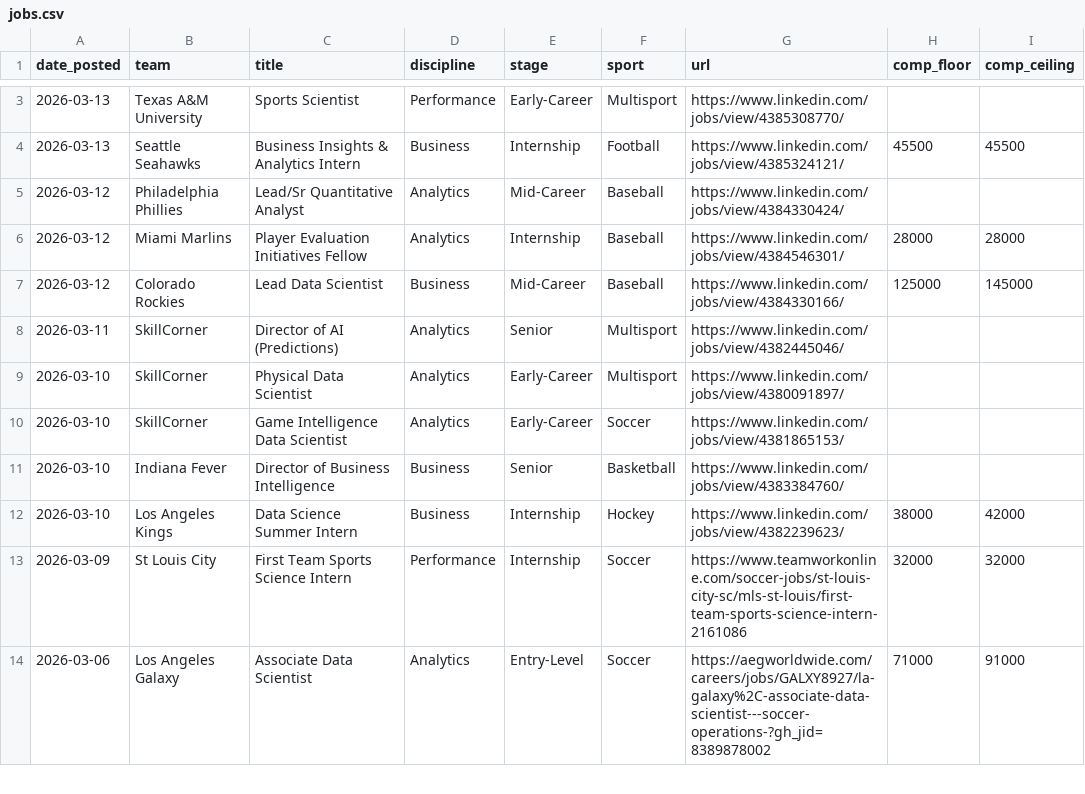
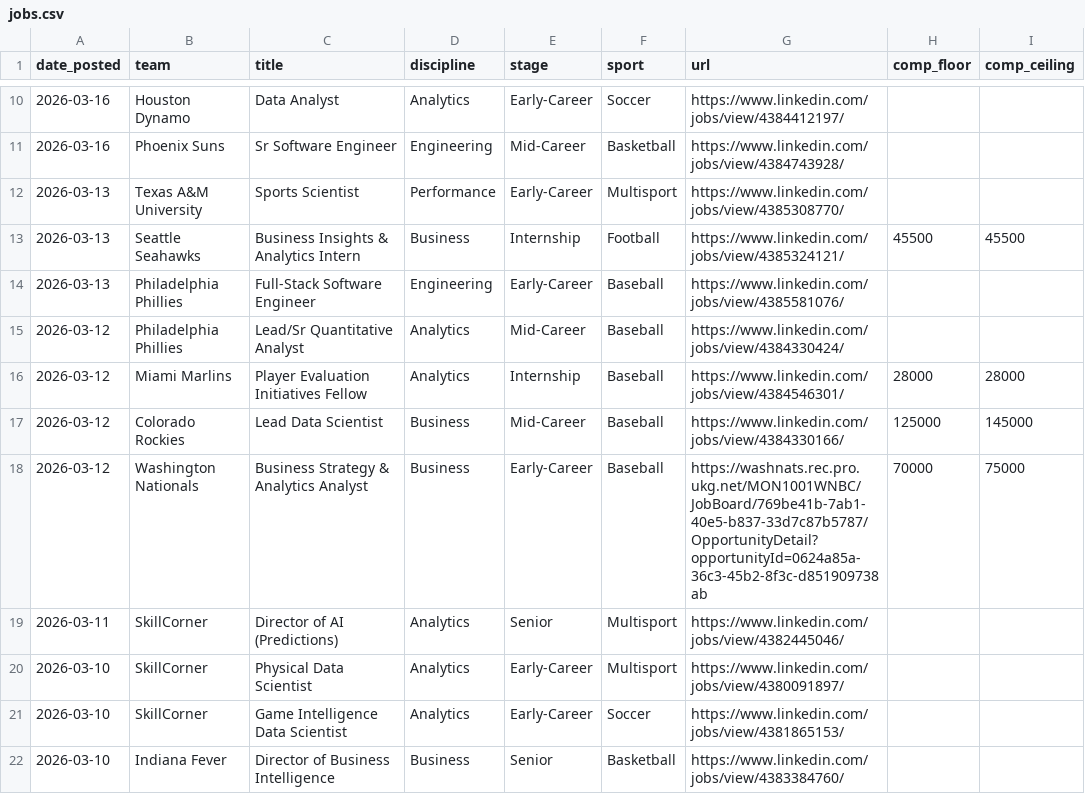
Before and after one commit to saberpowers/saberpowers.github.io, a CSV file: jobs/jobs.csv, drawn as a sheet; only a part is shown, gaps mark what is left out; the shorter side is filled out with more unchanged rows; the diff covers the shown part only; the diff names each change by its address in the sheet, - before the commit and + after, or states it on an @@ line.

```diff
--- a/jobs/jobs.csv
+++ b/jobs/jobs.csv
+row 10: 2026-03-16 | Houston Dynamo | Data Analyst | Analytics | Early-Career | Soccer | https://www.linkedin.com/jobs/view/4384412197/
+row 11: 2026-03-16 | Phoenix Suns | Sr Software Engineer | Engineering | Mid-Career | Basketball | https://www.linkedin.com/jobs/view/4384743928/
+row 14: 2026-03-13 | Philadelphia Phillies | Full-Stack Software Engineer | Engineering | Early-Career | Baseball | https://www.linkedin.com/jobs/view/4385581076/
+row 18: 2026-03-12 | Washington Nationals | Business Strategy & Analytics Analyst | Business | Early-Career | Baseball | https://washnats.rec.pro.ukg.net/MON1001WNBC/JobBoard/769be41b-7ab1-40e5-b837-33d7c87b5787/OpportunityDetail?opportunityId=0624a85a-36c3-45b2-8f3c-d851909738ab | 70000 | 75000
```
Also changed, not shown: 8 added rows and 4 edited cells elsewhere in this file, jobs/logos.csv, 1 other file.
